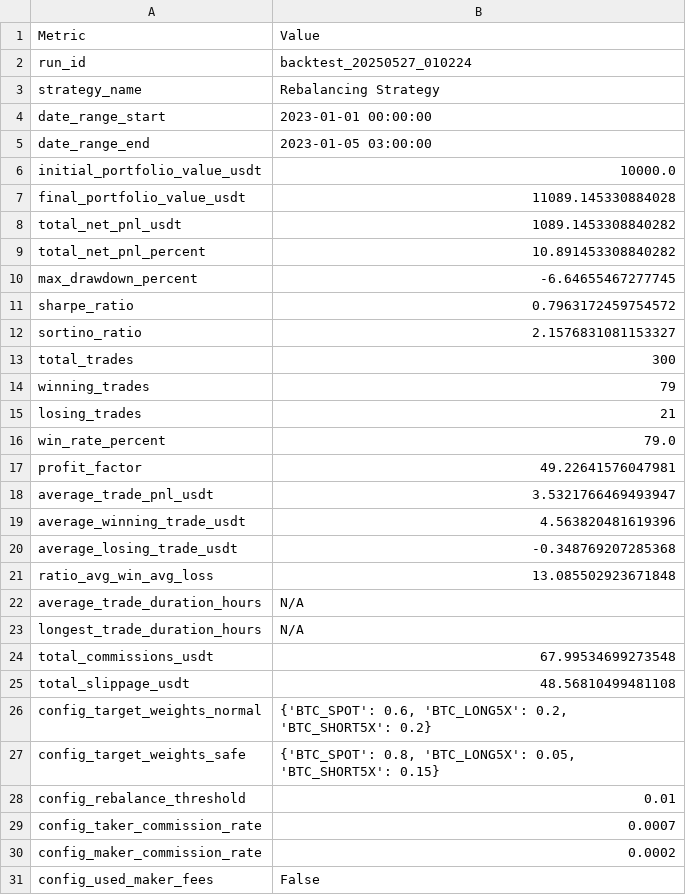
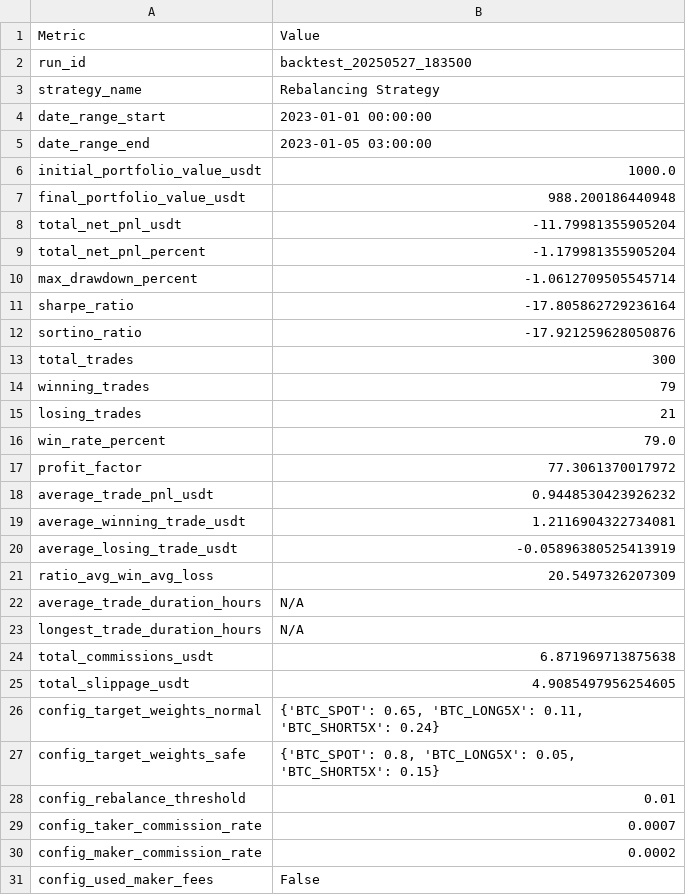
Before and after one commit to FMProducer/prosperous_bot, a CSV file: reports/backtest_20250527_183500/summary.csv (was reports/backtest_20250527_010224/summary.csv), drawn as a sheet; only a part is shown; the diff covers the shown part only.

```diff
--- a/reports/backtest_20250527_010224/summary.csv
+++ b/reports/backtest_20250527_183500/summary.csv
@@ -1,3 +1,3 @@
 Metric,Value
-run_id,backtest_20250527_010224
+run_id,backtest_20250527_183500
 strategy_name,Rebalancing Strategy
@@ -5,9 +5,9 @@ date_range_start,2023-01-01 00:00:00
 date_range_end,2023-01-05 03:00:00
-initial_portfolio_value_usdt,10000.0
-final_portfolio_value_usdt,11089.145330884028
-total_net_pnl_usdt,1089.1453308840282
-total_net_pnl_percent,10.891453308840282
-max_drawdown_percent,-6.64655467277745
-sharpe_ratio,0.7963172459754572
-sortino_ratio,2.1576831081153327
+initial_portfolio_value_usdt,1000.0
+final_portfolio_value_usdt,988.200186440948
+total_net_pnl_usdt,-11.79981355905204
+total_net_pnl_percent,-1.179981355905204
+max_drawdown_percent,-1.0612709505545714
+sharpe_ratio,-17.805862729236164
+sortino_ratio,-17.921259628050876
 total_trades,300
@@ -16,12 +16,12 @@ losing_trades,21
 win_rate_percent,79.0
-profit_factor,49.22641576047981
-average_trade_pnl_usdt,3.5321766469493947
-average_winning_trade_usdt,4.563820481619396
-average_losing_trade_usdt,-0.348769207285368
-ratio_avg_win_avg_loss,13.085502923671848
+profit_factor,77.3061370017972
+average_trade_pnl_usdt,0.9448530423926232
+average_winning_trade_usdt,1.2116904322734081
+average_losing_trade_usdt,-0.05896380525413919
+ratio_avg_win_avg_loss,20.5497326207309
 average_trade_duration_hours,N/A
 longest_trade_duration_hours,N/A
-total_commissions_usdt,67.99534699273548
-total_slippage_usdt,48.56810499481108
-config_target_weights_normal,"{'BTC_SPOT': 0.6, 'BTC_LONG5X': 0.2, 'BTC_SHORT5X': 0.2}"
+total_commissions_usdt,6.871969713875638
+total_slippage_usdt,4.9085497956254605
+config_target_weights_normal,"{'BTC_SPOT': 0.65, 'BTC_LONG5X': 0.11, 'BTC_SHORT5X': 0.24}"
 config_target_weights_safe,"{'BTC_SPOT': 0.8, 'BTC_LONG5X': 0.05, 'BTC_SHORT5X': 0.15}"
```
Also changed, not shown: 1 added row elsewhere in this file, 4 other files.
